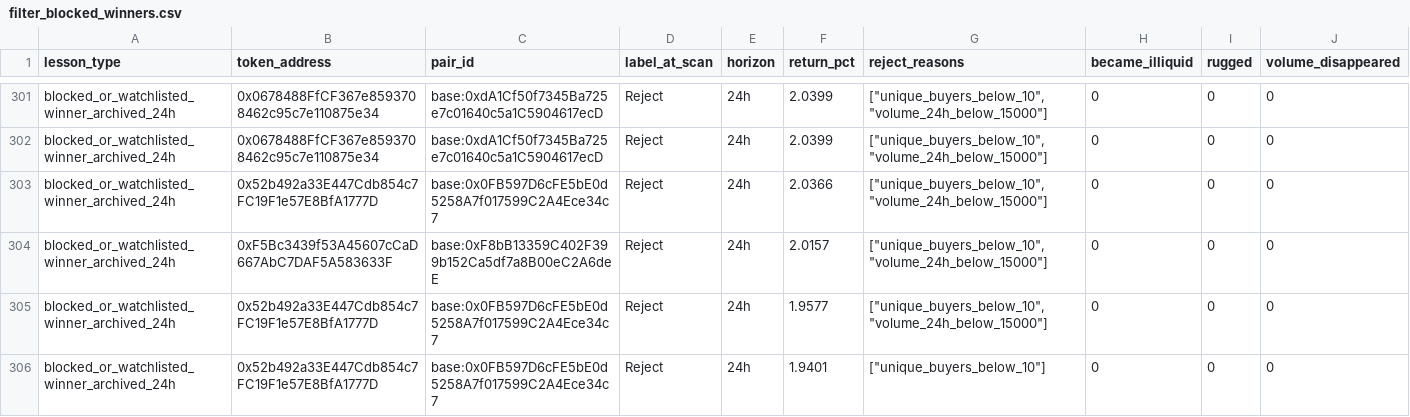
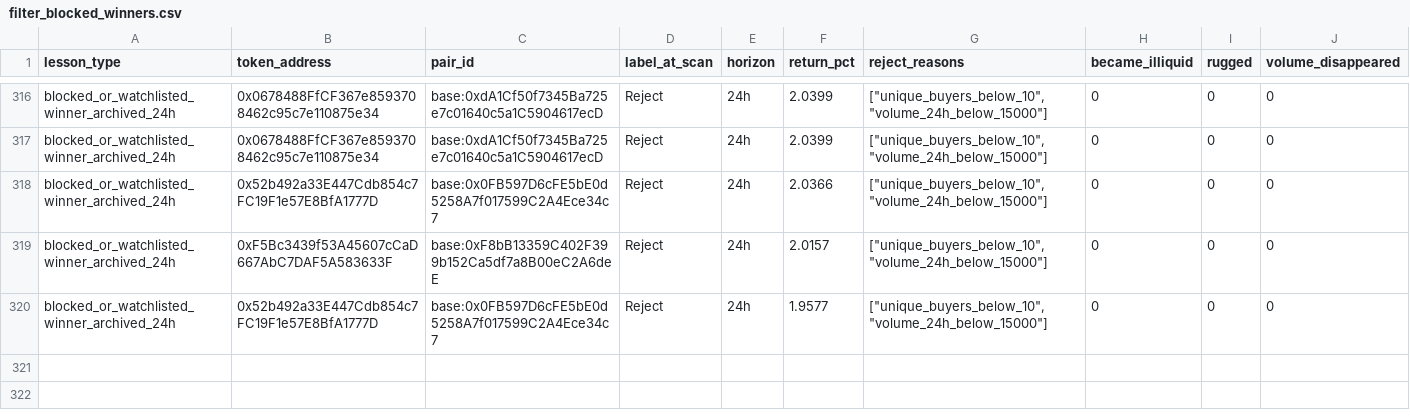
Before and after one commit to fatehchana17-create/crypto-signal-autopsy-v1, a CSV file: exports/filter_blocked_winners.csv, drawn as a sheet; only a part is shown, gaps mark what is left out; removed rows and columns are numbered as before the commit, all else as after; the diff covers the shown part only; the diff names each change by its address in the sheet, - before the commit and + after, or states it on an @@ line.

```diff
--- a/exports/filter_blocked_winners.csv
+++ b/exports/filter_blocked_winners.csv
-row 306: blocked_or_watchlisted_winner_archived_24h | 0x52b492a33E447Cdb854c7FC19F1e57E8BfA1777D | base:0x0FB597D6cFE5bE0d5258A7f017599C2A4Ece34c7 | Reject | 24h | 1.9401 | ["unique_buyers_below_10"] | 0 | 0 | 0
```
Also changed, not shown: 15 added rows elsewhere in this file, exports/filter_results.csv, exports/missed_winner_review.csv, 47 other files.
